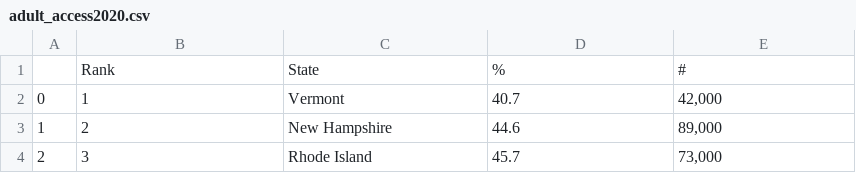
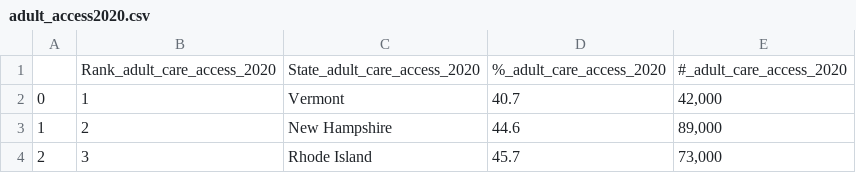
Before and after one commit to NoahToomeyBC/project-vu, a CSV file: resources/adult_access2020.csv, drawn as a sheet; only a part is shown.

```diff
--- a/resources/adult_access2020.csv
+++ b/resources/adult_access2020.csv
@@ -1,2 +1,2 @@
-,Rank,State,%,#
+,Rank_adult_care_access_2020,State_adult_care_access_2020,%_adult_care_access_2020,#_adult_care_access_2020
 0,1,Vermont,40.7,"42,000"
```
Also changed, not shown: resources/adult_uninsured2020.csv, resources/adult_unmet_needs_clean_2020.csv, 21 other files.
